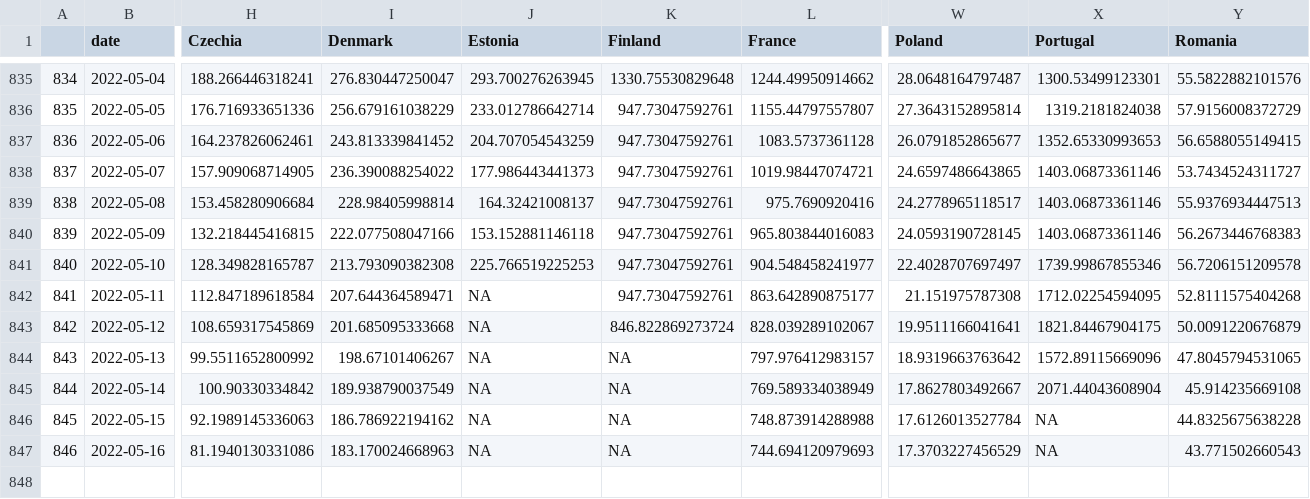
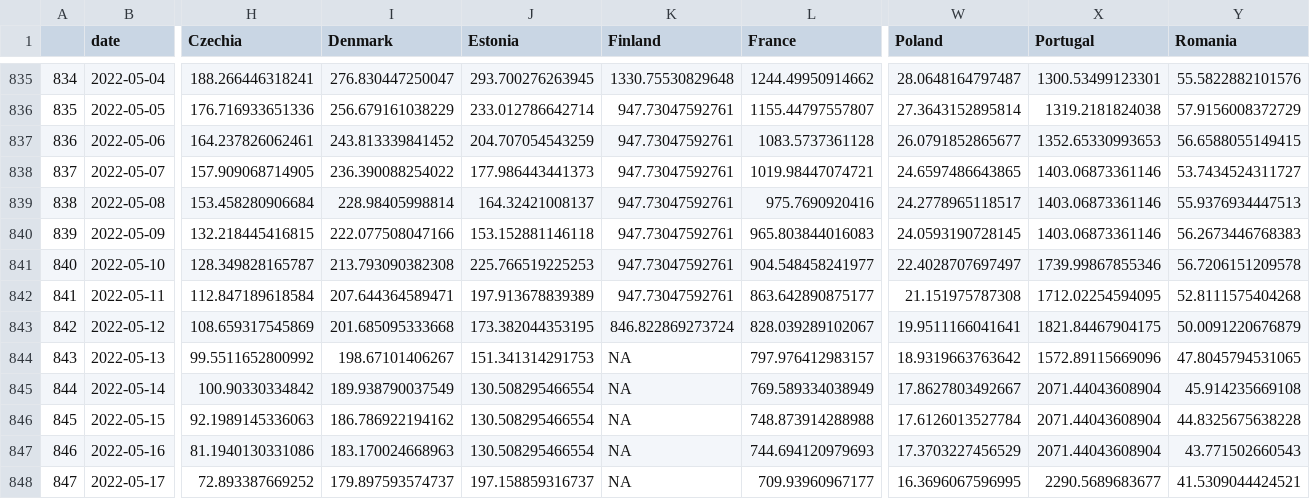
Before and after one commit to dfin-econ/dashboard, a CSV file: cases.csv, drawn as a sheet; only a part is shown, gaps mark what is left out; rows hold the shown columns only; the diff names each change by its address in the sheet, - before the commit and + after, or states it on an @@ line.

```diff
--- a/cases.csv
+++ b/cases.csv
-J842 (Estonia): NA
+J842 (Estonia): 197.913678839389
-J843 (Estonia): NA
+J843 (Estonia): 173.382044353195
-J844 (Estonia): NA
+J844 (Estonia): 151.341314291753
-J845:J847 (Estonia): NA
+J845:J847 (Estonia): 130.508295466554
-X846:X847 (Portugal): NA
+X846:X847 (Portugal): 2071.44043608904
+row 848: 847 | 2022-05-17 | 72.893387669252 | 179.897593574737 | 197.158859316737 | NA | 709.93960967177 | 16.3696067596995 | 2290.5689683677 | 41.5309044424521
```
Also changed, not shown: cumulcases.csv, 1 other file.
